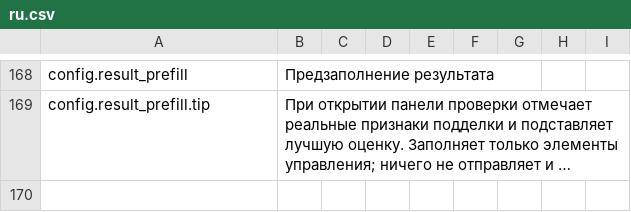
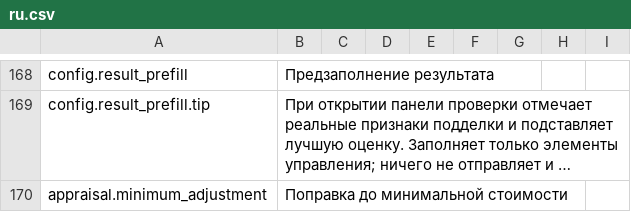
Before and after one commit to Nwflower/item-details, a CSV file: Localization/ru.csv, drawn as a sheet; only a part is shown, gaps mark what is left out; long unchanged cells end in …; the diff names each change by its address in the sheet, - before the commit and + after, or states it on an @@ line.

Commit message:
fix(appraisal): explain minimum price adjustments

```diff
--- a/Localization/ru.csv
+++ b/Localization/ru.csv
+row 170: appraisal.minimum_adjustment | Поправка до минимальной стоимости
```
Also changed, not shown: Localization/es.csv, Localization/fr.csv, 11 other files.
